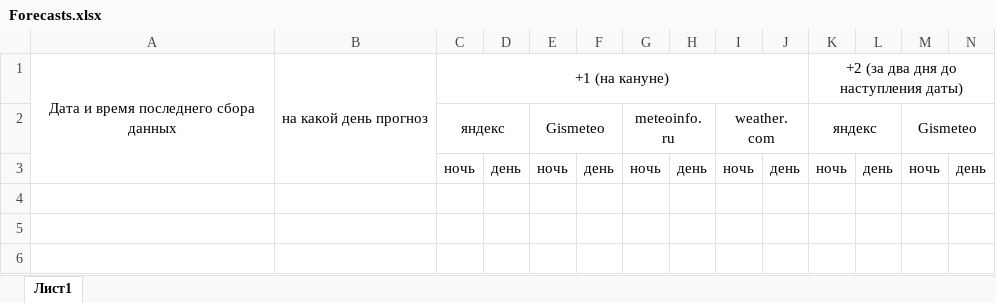
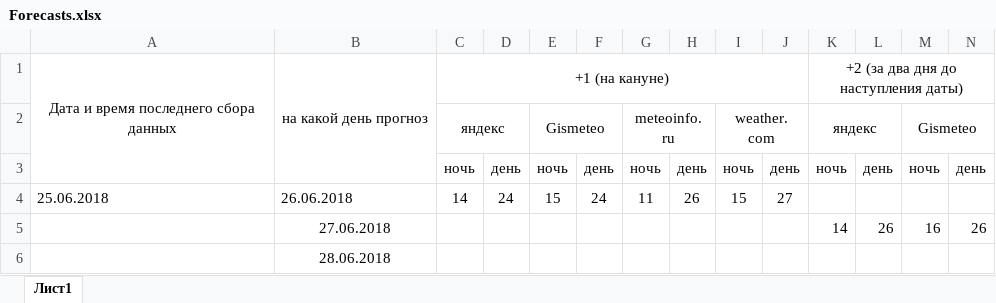
Before and after one commit to Ash3rJkeee/Project_1, an Excel workbook: Forecasts.xlsx, sheet Лист1, drawn as a sheet; only a part is shown; values as stored, in another font and other column widths than the file's, no borders; removed rows and columns are numbered as before the commit, all else as after; rows hold the shown columns only; the diff names each change by its address in the sheet, - before the commit and + after, or states it on an @@ line.

```diff
--- a/Forecasts.xlsx (sheet Лист1)
+++ b/Forecasts.xlsx (sheet Лист1)
-row 4: (empty)
-row 5: (empty)
-row 6: (empty)
+row 4: 25.06.2018 | 26.06.2018 | 14 | 24 | 15 | 24 | 11 | 26 | 15 | 27
+row 5:  | 27.06.2018 |  |  |  |  |  |  |  |  | 14 | 26 | 16 | 26
+row 6:  | 28.06.2018
```
Also changed, not shown: 7 other files.
